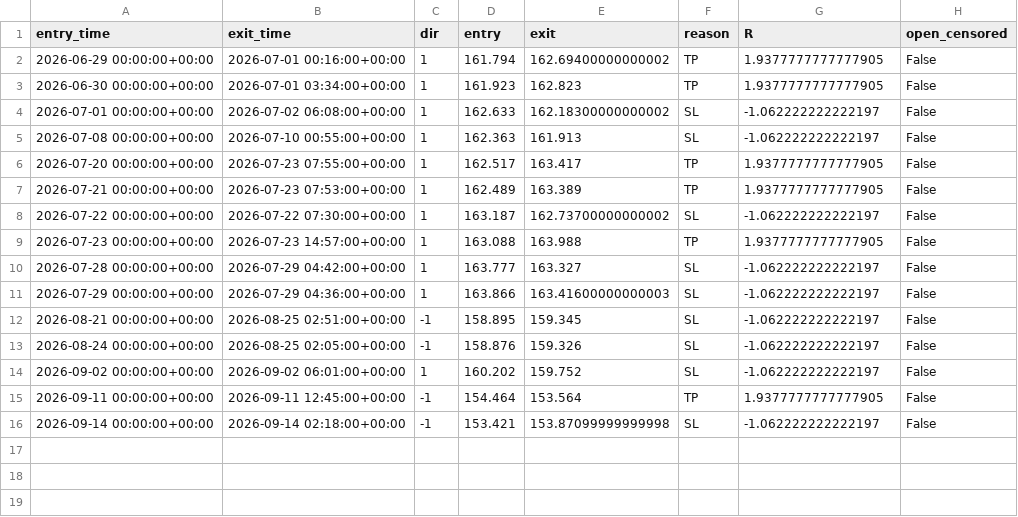
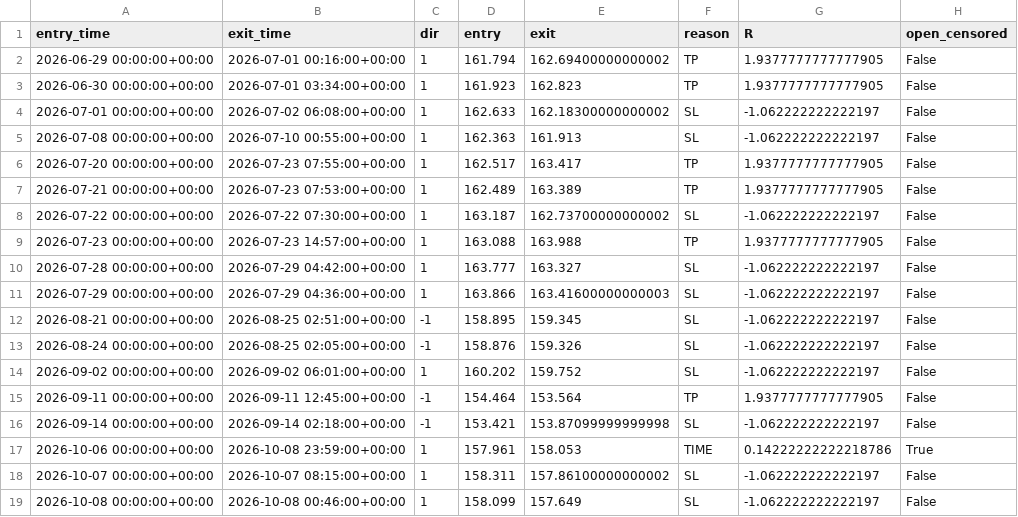
Before and after one commit to taiyo5424-star/FX, a CSV file: logs/forward/forward_C009.csv, drawn as a sheet.

```diff
--- a/logs/forward/forward_C009.csv
+++ b/logs/forward/forward_C009.csv
@@ -16 +16,4 @@ entry_time,exit_time,dir,entry,exit,reason,R,open_censored
 2026-09-14 00:00:00+00:00,2026-09-14 02:18:00+00:00,-1,153.421,153.87099999999998,SL,-1.062222222222197,False
+2026-10-06 00:00:00+00:00,2026-10-08 23:59:00+00:00,1,157.961,158.053,TIME,0.14222222222218786,True
+2026-10-07 00:00:00+00:00,2026-10-07 08:15:00+00:00,1,158.311,157.86100000000002,SL,-1.062222222222197,False
+2026-10-08 00:00:00+00:00,2026-10-08 00:46:00+00:00,1,158.099,157.649,SL,-1.062222222222197,False
```
Also changed, not shown: 2 other files.
